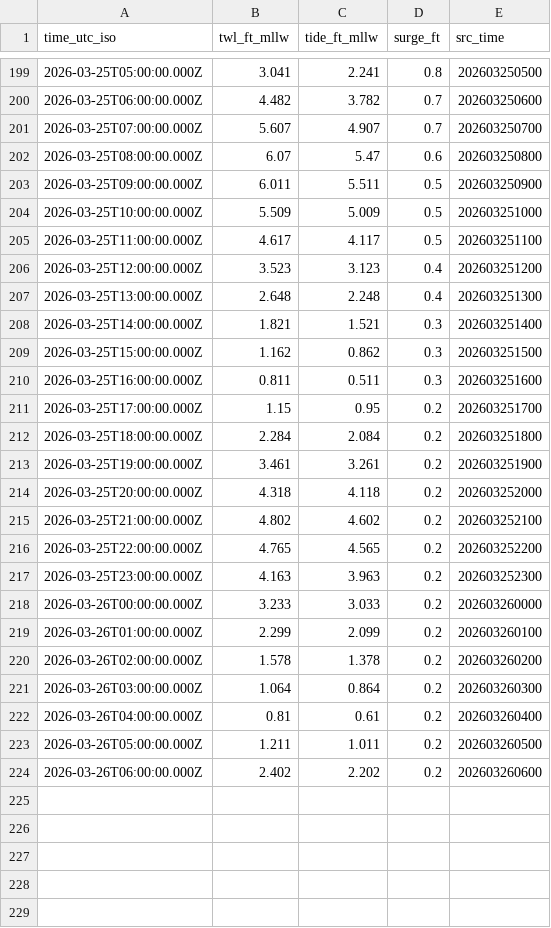
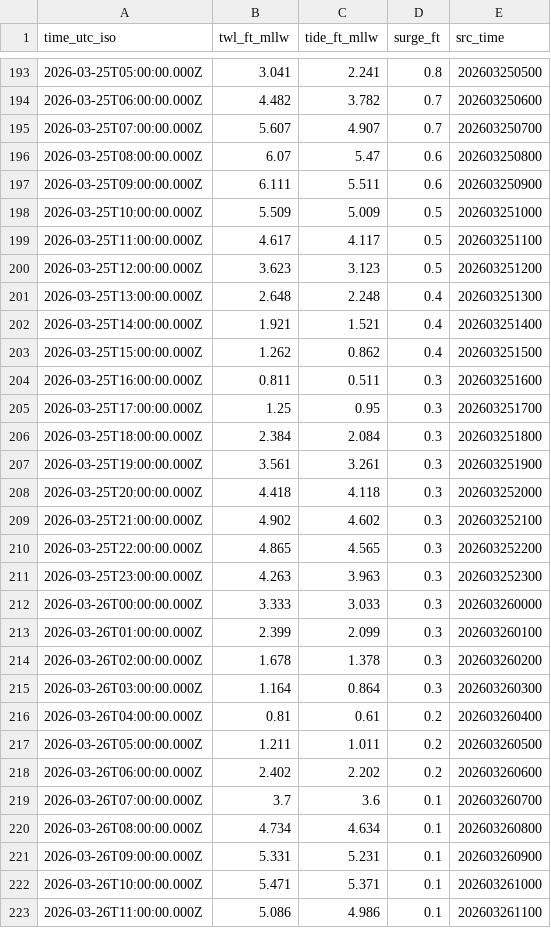
Before and after one commit to hondrospj/Reedy-Point, a CSV file: data/petss_forecast.csv, drawn as a sheet; only a part is shown, gaps mark what is left out; the diff covers the shown part only.

```diff
--- a/data/petss_forecast.csv
+++ b/data/petss_forecast.csv
@@ -202,21 +196,21 @@ time_utc_iso,twl_ft_mllw,tide_ft_mllw,surge_ft,src_time
 2026-03-25T08:00:00.000Z,6.07,5.47,0.6,202603250800
-2026-03-25T09:00:00.000Z,6.011,5.511,0.5,202603250900
+2026-03-25T09:00:00.000Z,6.111,5.511,0.6,202603250900
 2026-03-25T10:00:00.000Z,5.509,5.009,0.5,202603251000
 2026-03-25T11:00:00.000Z,4.617,4.117,0.5,202603251100
-2026-03-25T12:00:00.000Z,3.523,3.123,0.4,202603251200
+2026-03-25T12:00:00.000Z,3.623,3.123,0.5,202603251200
 2026-03-25T13:00:00.000Z,2.648,2.248,0.4,202603251300
-2026-03-25T14:00:00.000Z,1.821,1.521,0.3,202603251400
-2026-03-25T15:00:00.000Z,1.162,0.862,0.3,202603251500
+2026-03-25T14:00:00.000Z,1.921,1.521,0.4,202603251400
+2026-03-25T15:00:00.000Z,1.262,0.862,0.4,202603251500
 2026-03-25T16:00:00.000Z,0.811,0.511,0.3,202603251600
-2026-03-25T17:00:00.000Z,1.15,0.95,0.2,202603251700
-2026-03-25T18:00:00.000Z,2.284,2.084,0.2,202603251800
-2026-03-25T19:00:00.000Z,3.461,3.261,0.2,202603251900
-2026-03-25T20:00:00.000Z,4.318,4.118,0.2,202603252000
-2026-03-25T21:00:00.000Z,4.802,4.602,0.2,202603252100
-2026-03-25T22:00:00.000Z,4.765,4.565,0.2,202603252200
-2026-03-25T23:00:00.000Z,4.163,3.963,0.2,202603252300
-2026-03-26T00:00:00.000Z,3.233,3.033,0.2,202603260000
-2026-03-26T01:00:00.000Z,2.299,2.099,0.2,202603260100
-2026-03-26T02:00:00.000Z,1.578,1.378,0.2,202603260200
-2026-03-26T03:00:00.000Z,1.064,0.864,0.2,202603260300
+2026-03-25T17:00:00.000Z,1.25,0.95,0.3,202603251700
+2026-03-25T18:00:00.000Z,2.384,2.084,0.3,202603251800
+2026-03-25T19:00:00.000Z,3.561,3.261,0.3,202603251900
+2026-03-25T20:00:00.000Z,4.418,4.118,0.3,202603252000
+2026-03-25T21:00:00.000Z,4.902,4.602,0.3,202603252100
+2026-03-25T22:00:00.000Z,4.865,4.565,0.3,202603252200
+2026-03-25T23:00:00.000Z,4.263,3.963,0.3,202603252300
+2026-03-26T00:00:00.000Z,3.333,3.033,0.3,202603260000
+2026-03-26T01:00:00.000Z,2.399,2.099,0.3,202603260100
+2026-03-26T02:00:00.000Z,1.678,1.378,0.3,202603260200
+2026-03-26T03:00:00.000Z,1.164,0.864,0.3,202603260300
 2026-03-26T04:00:00.000Z,0.81,0.61,0.2,202603260400
@@ -224 +218,6 @@ time_utc_iso,twl_ft_mllw,tide_ft_mllw,surge_ft,src_time
 2026-03-26T06:00:00.000Z,2.402,2.202,0.2,202603260600
+2026-03-26T07:00:00.000Z,3.7,3.6,0.1,202603260700
+2026-03-26T08:00:00.000Z,4.734,4.634,0.1,202603260800
+2026-03-26T09:00:00.000Z,5.331,5.231,0.1,202603260900
+2026-03-26T10:00:00.000Z,5.471,5.371,0.1,202603261000
+2026-03-26T11:00:00.000Z,5.086,4.986,0.1,202603261100
```
Also changed, not shown: 1 added row, 6 removed rows and 62 edited cells elsewhere in this file, 3 other files.
